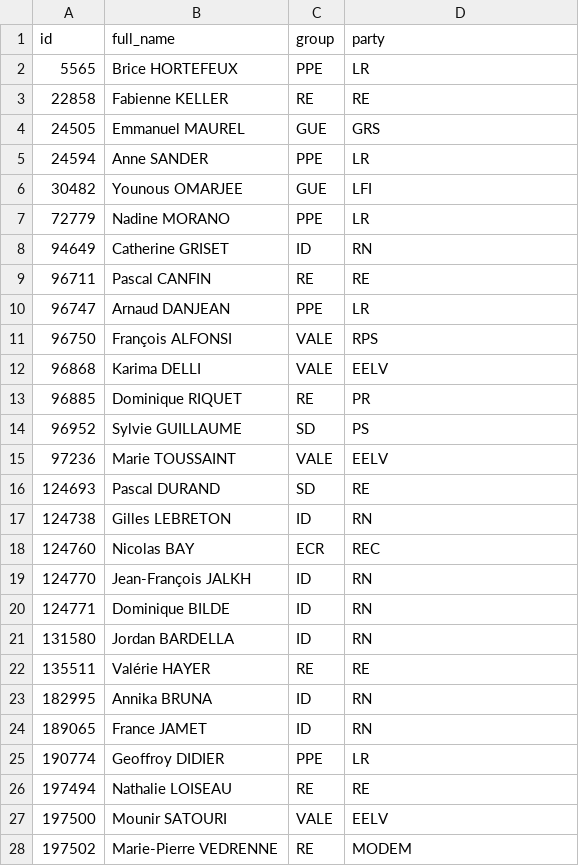
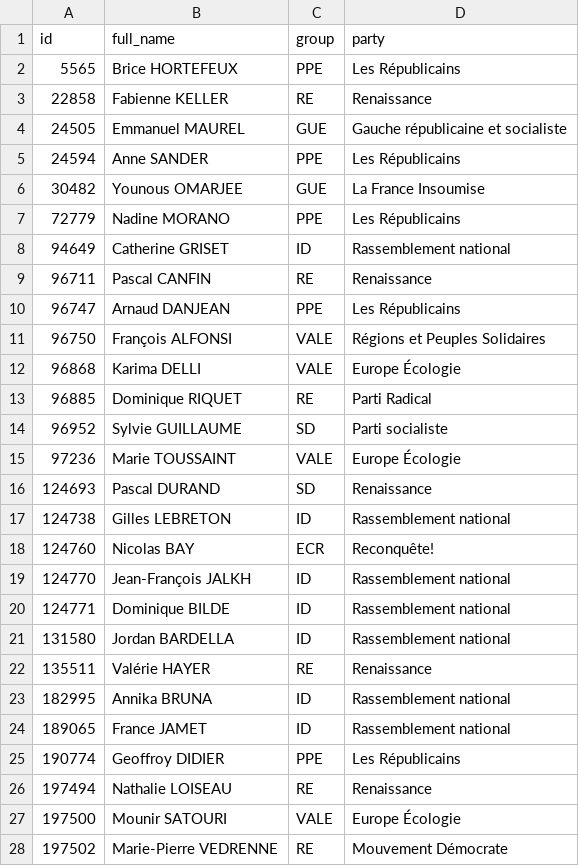
Before and after one commit to Cabanon/quivotequoi, a CSV file: _data/members.csv, drawn as a sheet; only a part is shown; the diff covers the shown part only.

```diff
--- a/_data/members.csv
+++ b/_data/members.csv
@@ -1,28 +1,28 @@
 id,full_name,group,party
-5565,Brice HORTEFEUX,PPE,LR
-22858,Fabienne KELLER,RE,RE
-24505,Emmanuel MAUREL,GUE,GRS
-24594,Anne SANDER,PPE,LR
-30482,Younous OMARJEE,GUE,LFI
-72779,Nadine MORANO,PPE,LR
-94649,Catherine GRISET,ID,RN
-96711,Pascal CANFIN,RE,RE
-96747,Arnaud DANJEAN,PPE,LR
-96750,François ALFONSI,VALE,RPS
-96868,Karima DELLI,VALE,EELV
-96885,Dominique RIQUET,RE,PR
-96952,Sylvie GUILLAUME,SD,PS
-97236,Marie TOUSSAINT,VALE,EELV
-124693,Pascal DURAND,SD,RE
-124738,Gilles LEBRETON,ID,RN
-124760,Nicolas BAY,ECR,REC
-124770,Jean-François JALKH,ID,RN
-124771,Dominique BILDE,ID,RN
-131580,Jordan BARDELLA,ID,RN
-135511,Valérie HAYER,RE,RE
-182995,Annika BRUNA,ID,RN
-189065,France JAMET,ID,RN
-190774,Geoffroy DIDIER,PPE,LR
-197494,Nathalie LOISEAU,RE,RE
-197500,Mounir SATOURI,VALE,EELV
-197502,Marie-Pierre VEDRENNE,RE,MODEM
+5565,Brice HORTEFEUX,PPE,Les Républicains
+22858,Fabienne KELLER,RE,Renaissance
+24505,Emmanuel MAUREL,GUE,Gauche républicaine et socialiste
+24594,Anne SANDER,PPE,Les Républicains
+30482,Younous OMARJEE,GUE,La France Insoumise
+72779,Nadine MORANO,PPE,Les Républicains
+94649,Catherine GRISET,ID,Rassemblement national
+96711,Pascal CANFIN,RE,Renaissance
+96747,Arnaud DANJEAN,PPE,Les Républicains
+96750,François ALFONSI,VALE,Régions et Peuples Solidaires
+96868,Karima DELLI,VALE,Europe Écologie
+96885,Dominique RIQUET,RE,Parti Radical
+96952,Sylvie GUILLAUME,SD,Parti socialiste
+97236,Marie TOUSSAINT,VALE,Europe Écologie
+124693,Pascal DURAND,SD,Renaissance
+124738,Gilles LEBRETON,ID,Rassemblement national
+124760,Nicolas BAY,ECR,Reconquête!
+124770,Jean-François JALKH,ID,Rassemblement national
+124771,Dominique BILDE,ID,Rassemblement national
+131580,Jordan BARDELLA,ID,Rassemblement national
+135511,Valérie HAYER,RE,Renaissance
+182995,Annika BRUNA,ID,Rassemblement national
+189065,France JAMET,ID,Rassemblement national
+190774,Geoffroy DIDIER,PPE,Les Républicains
+197494,Nathalie LOISEAU,RE,Renaissance
+197500,Mounir SATOURI,VALE,Europe Écologie
+197502,Marie-Pierre VEDRENNE,RE,Mouvement Démocrate
```
Also changed, not shown: 52 edited cells elsewhere in this file, 26 other files.
